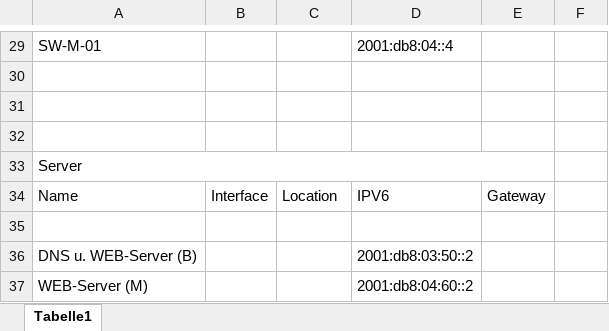
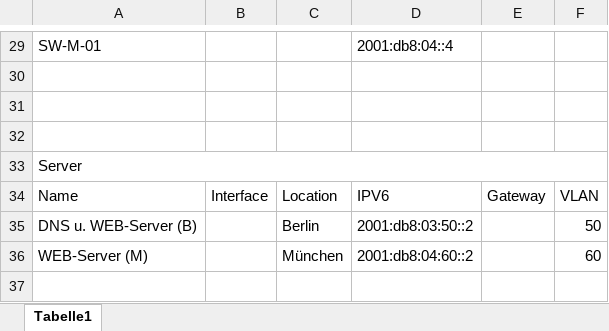
Before and after one commit to ScriptingDon/Providing-Networks-and-Services, an Excel workbook: IPAM Network.xlsx, sheet Tabelle1, drawn as a sheet; only a part is shown, gaps mark what is left out; values as stored, in another font and other column widths than the file's, no cell formats; table styles not drawn; removed rows and columns are numbered as before the commit, all else as after; the diff covers the shown part only; the diff names each change by its address in the sheet, - before the commit and + after, or states it on an @@ line.

```diff
--- a/IPAM Network.xlsx (sheet Tabelle1)
+++ b/IPAM Network.xlsx (sheet Tabelle1)
-A33:E33 merged
+A33:F33 merged
-F34: (empty)
+F34: VLAN
-row 35: (empty)
-C35: (empty)
+C35: Berlin
-F35: (empty)
+F35: 50
-C36: (empty)
+C36: München
-F36: (empty)
+F36: 60
```
Also changed, not shown: 29 edited cells and merged cells elsewhere in this sheet, cell formats, 1 other file.
